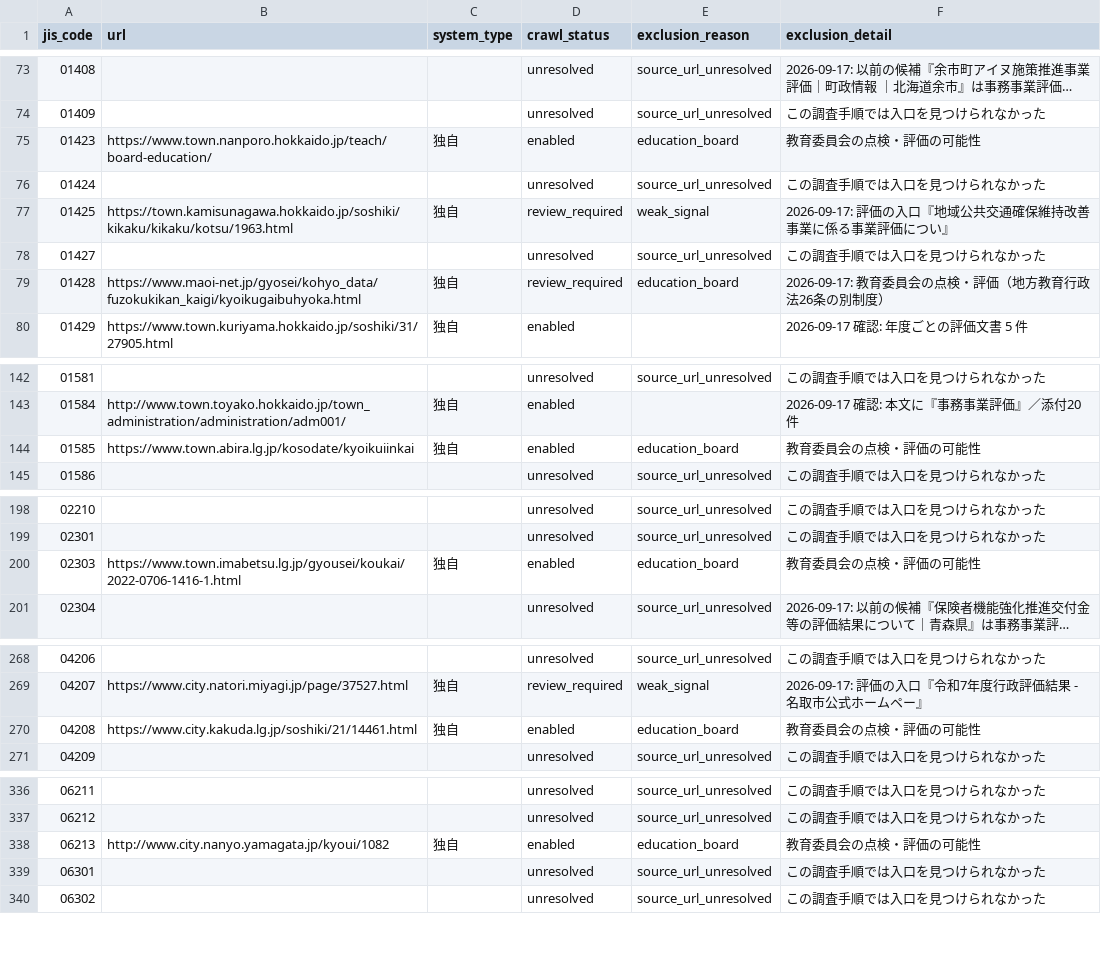
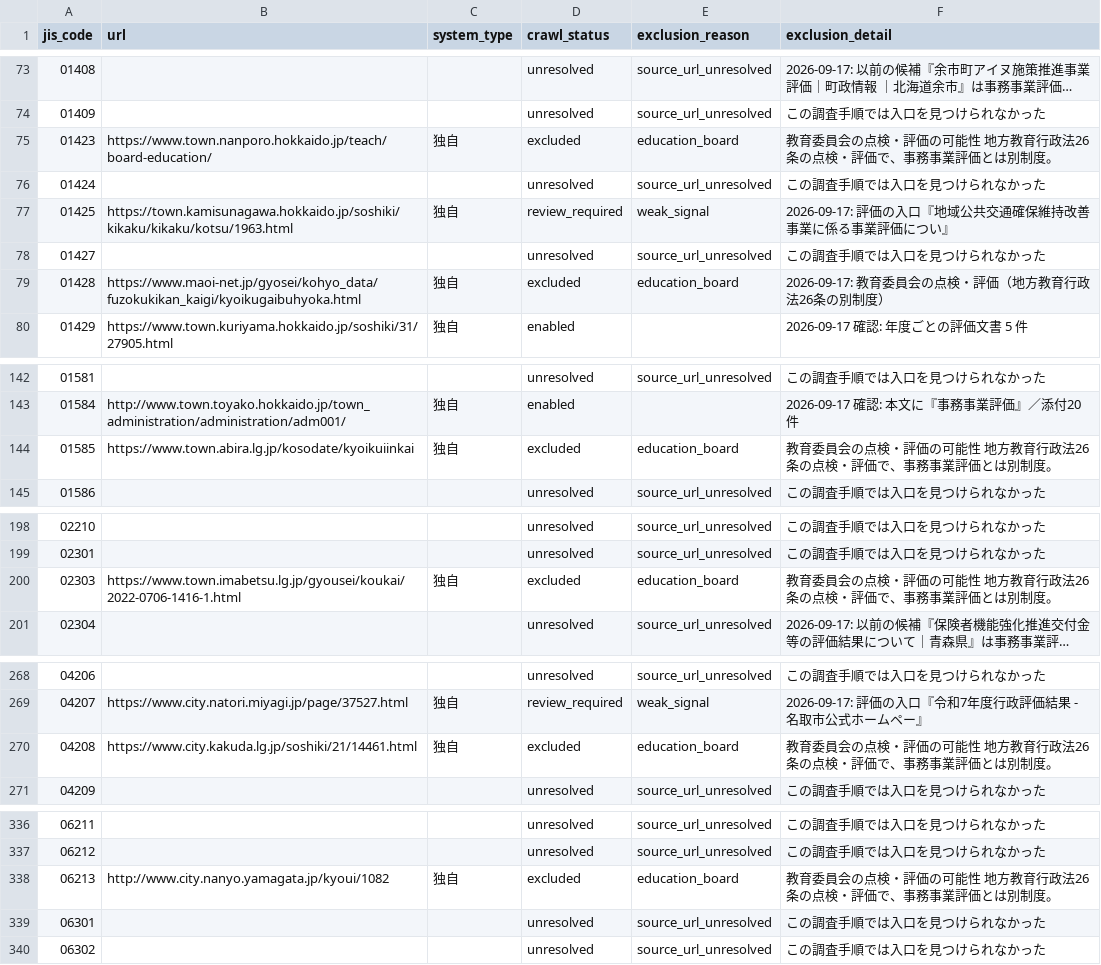
Before and after one commit to mimidesunya/miyabe-tools, a TSV file: data/municipalities/hyoka_system_urls.tsv, drawn as a sheet; only a part is shown, gaps mark what is left out; long unchanged cells end in …; the diff covers the shown part only; the diff names each change by its address in the sheet, - before the commit and + after, or states it on an @@ line.

```diff
--- a/data/municipalities/hyoka_system_urls.tsv
+++ b/data/municipalities/hyoka_system_urls.tsv
-D75 (crawl_status): enabled
+D75 (crawl_status): excluded
-F75 (exclusion_detail): 教育委員会の点検・評価の可能性
+F75 (exclusion_detail): 教育委員会の点検・評価の可能性 地方教育行政法26条の点検・評価で、事務事業評価とは別制度。
-D79 (crawl_status): review_required
+D79 (crawl_status): excluded
-D144 (crawl_status): enabled
+D144 (crawl_status): excluded
-F144 (exclusion_detail): 教育委員会の点検・評価の可能性
+F144 (exclusion_detail): 教育委員会の点検・評価の可能性 地方教育行政法26条の点検・評価で、事務事業評価とは別制度。
-D200 (crawl_status): enabled
+D200 (crawl_status): excluded
-F200 (exclusion_detail): 教育委員会の点検・評価の可能性
+F200 (exclusion_detail): 教育委員会の点検・評価の可能性 地方教育行政法26条の点検・評価で、事務事業評価とは別制度。
-D270 (crawl_status): enabled
+D270 (crawl_status): excluded
-F270 (exclusion_detail): 教育委員会の点検・評価の可能性
+F270 (exclusion_detail): 教育委員会の点検・評価の可能性 地方教育行政法26条の点検・評価で、事務事業評価とは別制度。
-D338 (crawl_status): enabled
+D338 (crawl_status): excluded
-F338 (exclusion_detail): 教育委員会の点検・評価の可能性
+F338 (exclusion_detail): 教育委員会の点検・評価の可能性 地方教育行政法26条の点検・評価で、事務事業評価とは別制度。
```
Also changed, not shown: 18 edited cells elsewhere in this file.
